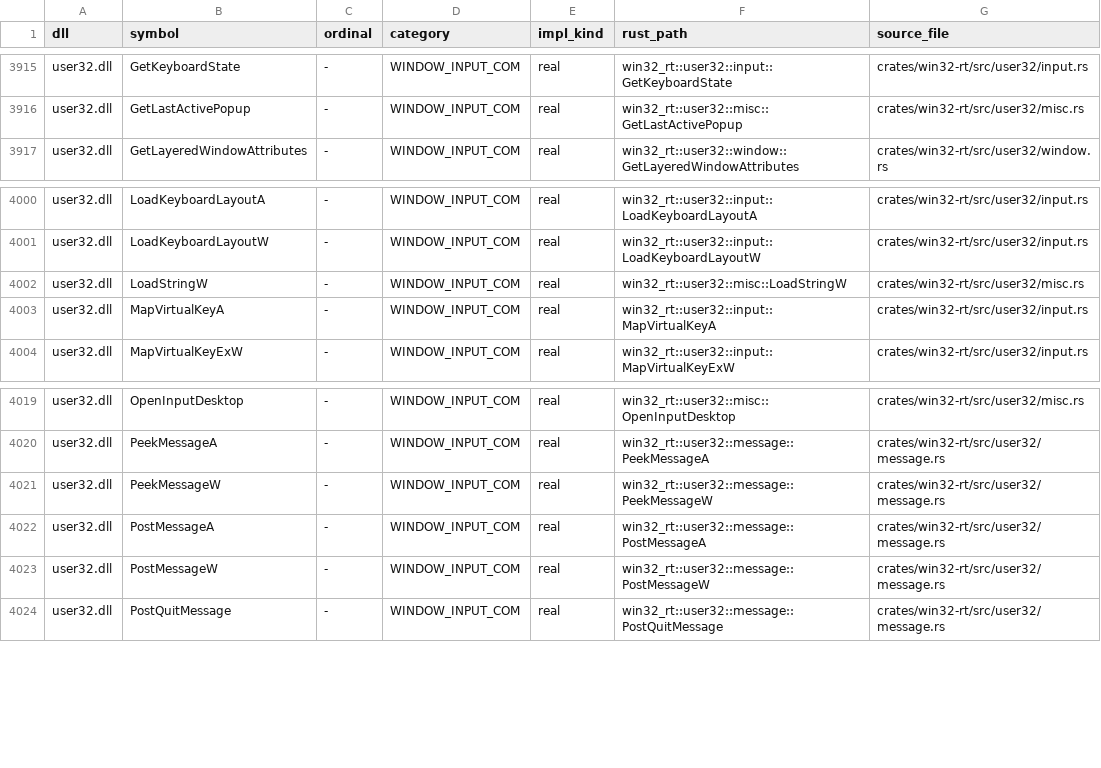
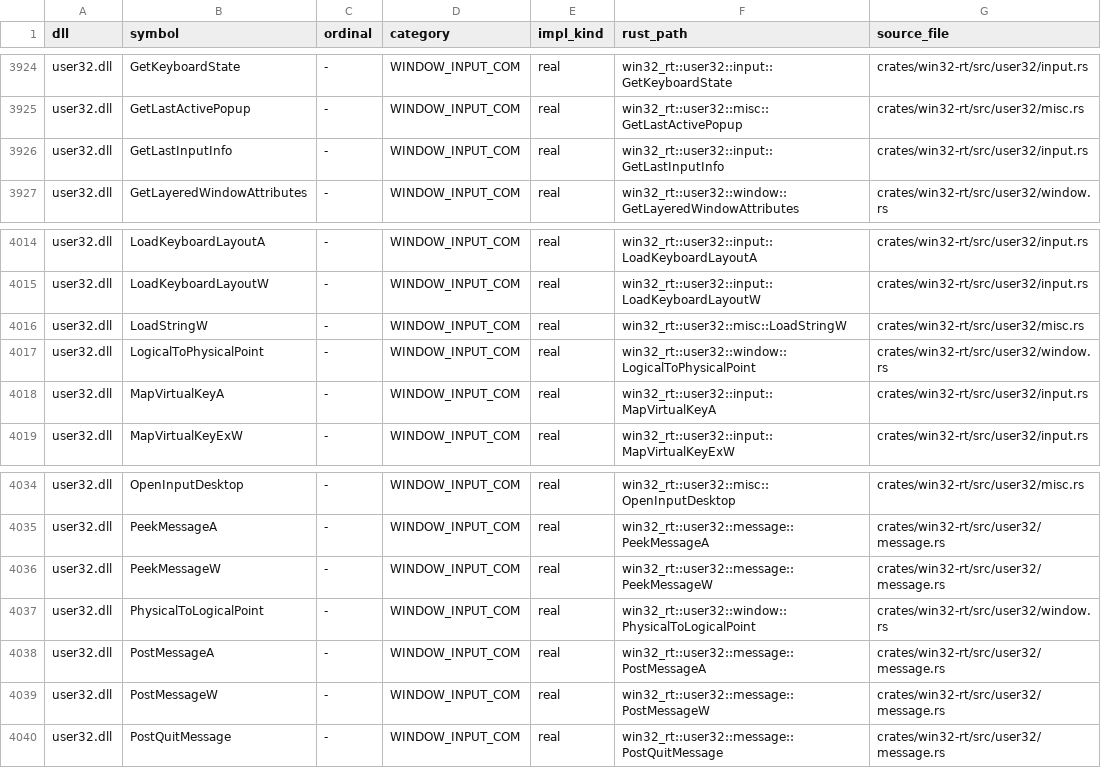
Before and after one commit to mweinbach/apple-silicon-port-factory, a TSV file: db/win32_apis.tsv, drawn as a sheet; only a part is shown, gaps mark what is left out; the diff covers the shown part only; the diff names each change by its address in the sheet, - before the commit and + after, or states it on an @@ line.

Commit message:
win32: implement user32, gdi32, winmm mmio, and amd_ags DX11 exports

```diff
--- a/db/win32_apis.tsv
+++ b/db/win32_apis.tsv
+row 3926: user32.dll | GetLastInputInfo | - | WINDOW_INPUT_COM | real | win32_rt::user32::input::GetLastInputInfo | crates/win32-rt/src/user32/input.rs
+row 4017: user32.dll | LogicalToPhysicalPoint | - | WINDOW_INPUT_COM | real | win32_rt::user32::window::LogicalToPhysicalPoint | crates/win32-rt/src/user32/window.rs
+row 4037: user32.dll | PhysicalToLogicalPoint | - | WINDOW_INPUT_COM | real | win32_rt::user32::window::PhysicalToLogicalPoint | crates/win32-rt/src/user32/window.rs
```
Also changed, not shown: 23 added rows elsewhere in this file, 7 other files.
